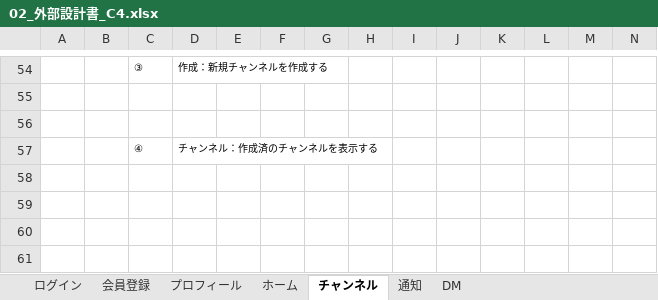
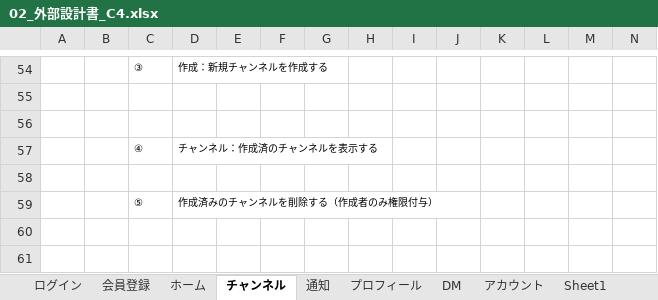
Before and after one commit to plusdojo2024/C4, an Excel workbook: doc/外部設計書/02_外部設計書_C4.xlsx, sheet チャンネル, drawn as a sheet; only a part is shown, gaps mark what is left out; values as stored, in another font and other column widths than the file's, no borders; charts and pictures not drawn; rows hold the shown columns only; the diff names each change by its address in the sheet, - before the commit and + after, or states it on an @@ line.

```diff
--- a/doc/外部設計書/02_外部設計書_C4.xlsx (sheet チャンネル)
+++ b/doc/外部設計書/02_外部設計書_C4.xlsx (sheet チャンネル)
+sheet tab: アカウント
+sheet tab: Sheet1
@@ sheet tab order changed: ログイン | 会員登録 | ホーム | チャンネル | 通知 | プロフィール | DM | アカウント | Sheet1 @@
-row 59: (empty)
+row 59:  |  | ⑤ | 作成済みのチャンネルを削除する（作成者のみ権限付与）
```
Also changed, not shown: sheet ホーム, charts or pictures.
